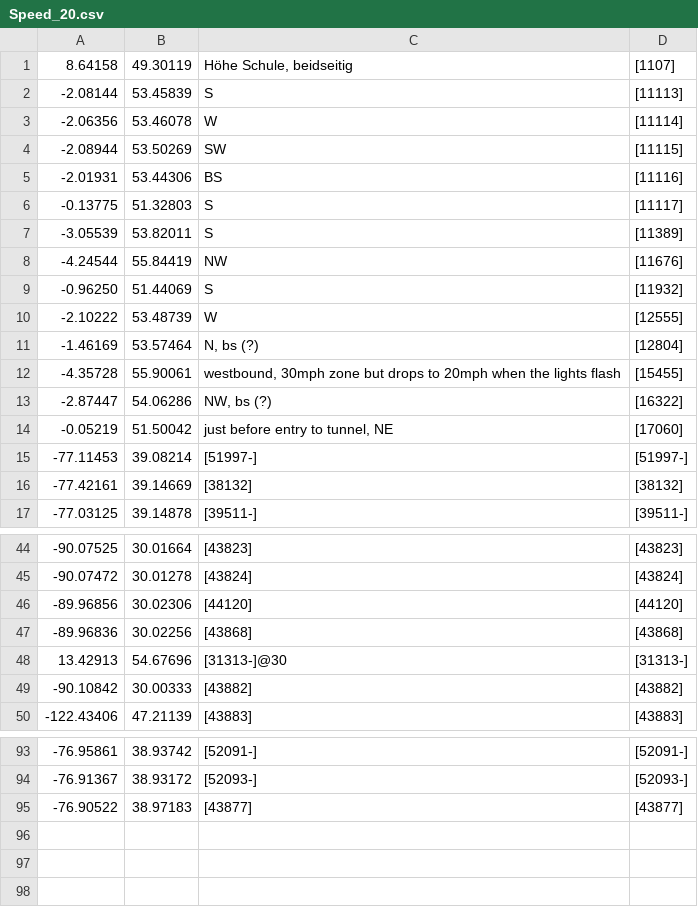
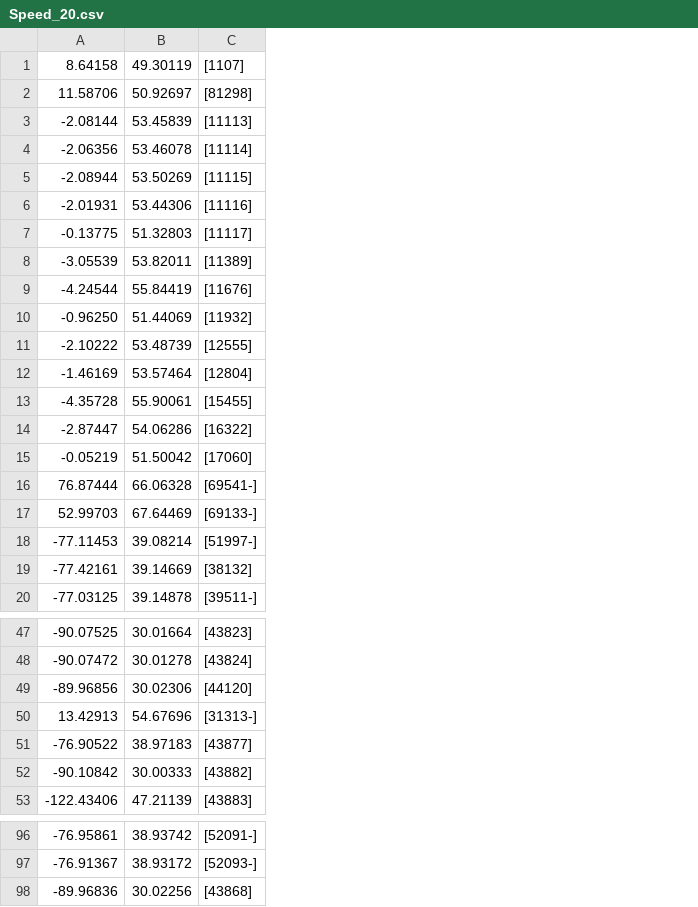
Before and after one commit to wimverdamme/MyInfo, a CSV file: assets/Speed_20.csv, drawn as a sheet; only a part is shown, gaps mark what is left out; removed rows and columns are numbered as before the commit, all else as after; the diff names each change by its address in the sheet, - before the commit and + after, or states it on an @@ line.

```diff
--- a/assets/Speed_20.csv
+++ b/assets/Speed_20.csv
-column C, rows 1-17: Höhe Schule, beidseitig | S | W | SW | BS | S | S | NW | S | W | N, bs (?) | westbound, 30mph zone but drops to 20mph when the lights flash | NW, bs (?) | just before entry to tunnel, NE | [51997-] | [38132] | [39511-]; rows 44-46: [43823] | [43824] | [44120]; rows 48-50: [31313-]@30 | [43882] | [43883]; rows 93-94: [52091-] | [52093-]
+row 2: 11.58706 | 50.92697 | [81298]
+row 16: 76.87444 | 66.06328 | [69541-]
+row 17: 52.99703 | 67.64469 | [69133-]
@@ row 95 moved to row 51: -76.90522 @@
@@ row 47 moved to row 98: -89.96836 @@
```
Also changed, not shown: assets/Redlight_30.csv, assets/Redlight_80.csv, 28 other files.
